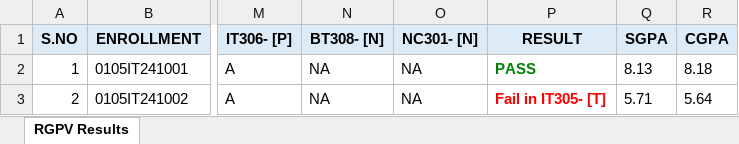
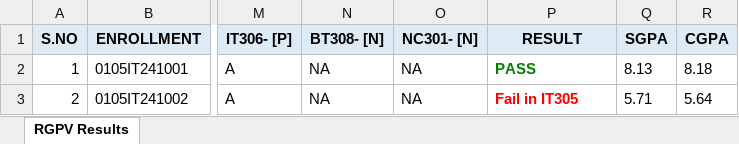
Before and after one commit to Imayank-45/RESULT_AI, an Excel workbook: data/RGPV_Result_0105IT2410_1-2.xlsx, sheet RGPV Results, drawn as a sheet; only a part is shown, gaps mark what is left out; values as stored, in another font and other column widths than the file's, no borders; the diff names each change by its address in the sheet, - before the commit and + after, or states it on an @@ line.

```diff
--- a/data/RGPV_Result_0105IT2410_1-2.xlsx (sheet RGPV Results)
+++ b/data/RGPV_Result_0105IT2410_1-2.xlsx (sheet RGPV Results)
-P3 (RESULT): Fail in IT305- [T]
+P3 (RESULT): Fail in IT305
```
Also changed, not shown: data/RGPV_Result_0105IT2410_1-3.xlsx, 5 other files.
